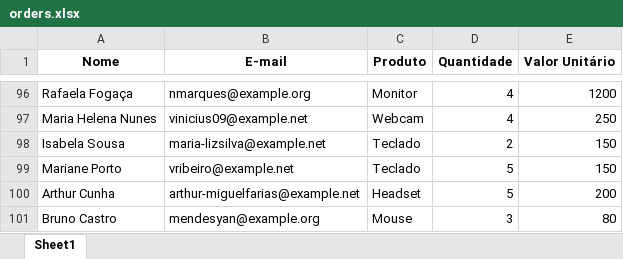
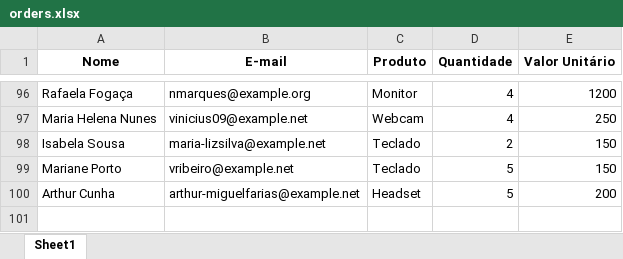
Before and after one commit to MurielZounar/invoice_rpa, an Excel workbook: files/orders.xlsx, sheet Sheet1, drawn as a sheet; only a part is shown, gaps mark what is left out; values as stored, in another font and other column widths than the file's, no borders; the diff names each change by its address in the sheet, - before the commit and + after, or states it on an @@ line.

```diff
--- a/files/orders.xlsx (sheet Sheet1)
+++ b/files/orders.xlsx (sheet Sheet1)
-row 101: Bruno Castro | mendesyan@example.org | Mouse | 3 | 80
```
Also changed, not shown: 3 other files.
